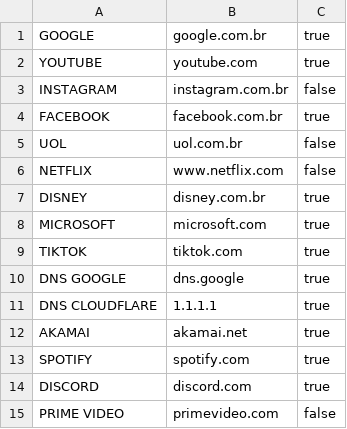
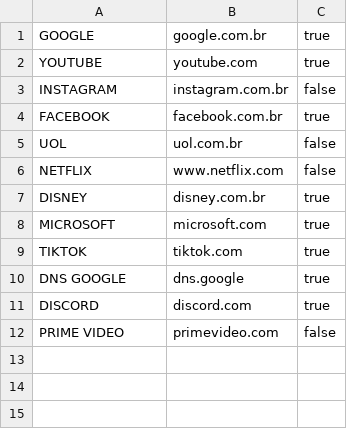
Before and after one commit to SirAlgodar/modulo_traceroute, a CSV file: data/targets.csv, drawn as a sheet.

```diff
--- a/data/targets.csv
+++ b/data/targets.csv
@@ -10,5 +10,2 @@ TIKTOK|tiktok.com|true
 DNS GOOGLE|dns.google|true
-DNS CLOUDFLARE|1.1.1.1|true
-AKAMAI|akamai.net|true
-SPOTIFY|spotify.com|true
 DISCORD|discord.com|true
```
Also changed, not shown: 10 other files.
